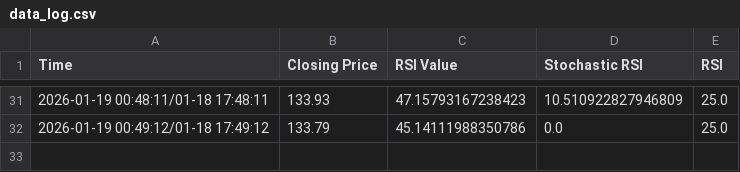
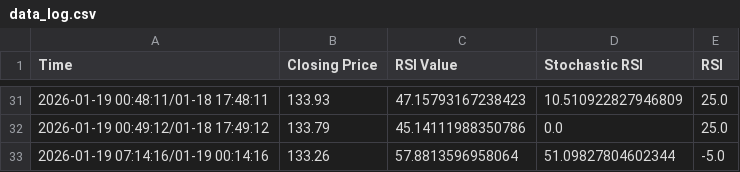
Before and after one commit to Bobwillrule/bot, a CSV file: data_log.csv, drawn as a sheet; only a part is shown, gaps mark what is left out.

```diff
--- a/data_log.csv
+++ b/data_log.csv
@@ -32 +32,2 @@ Time,Closing Price,RSI Value,Stochastic RSI,RSI
 2026-01-19 00:49:12/01-18 17:49:12,133.79,45.14111988350786,0.0,25.0
+2026-01-19 07:14:16/01-19 00:14:16,133.26,57.8813596958064,51.09827804602344,-5.0
```
Also changed, not shown: 9 other files.
